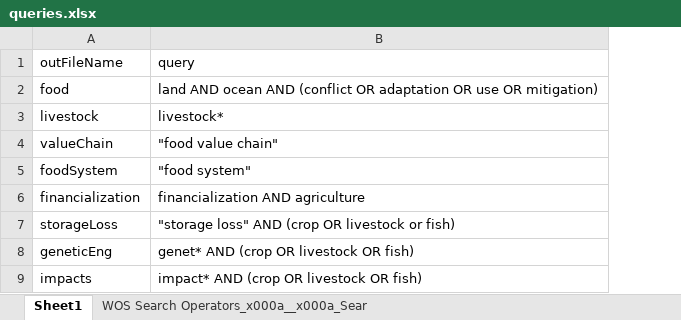
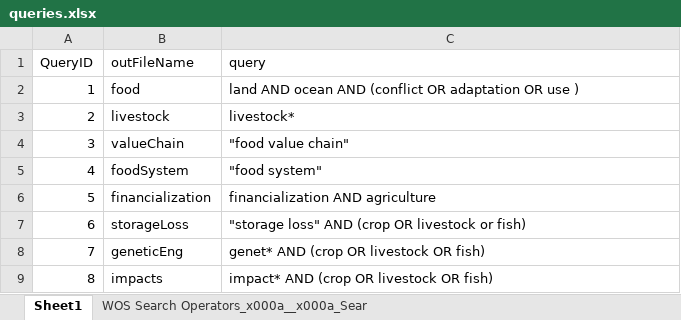
Before and after one commit to GeraldCNelson/citationManagement, an Excel workbook: data-raw/queries.xlsx, sheet Sheet1, drawn as a sheet; only a part is shown; values as stored, in another font and other column widths than the file's, no borders; addresses are those after the commit; the diff covers the shown part only; the diff names each change by its address in the sheet, - before the commit and + after, or states it on an @@ line.

```diff
--- a/data-raw/queries.xlsx (sheet Sheet1)
+++ b/data-raw/queries.xlsx (sheet Sheet1)
+column A (QueryID), rows 2-9: 1 | 2 | 3 | 4 | 5 | 6 | 7 | 8
-C2 (query): …OR use OR mitigation)
+C2 (query): …OR use )
```
Also changed, not shown: 15 added rows, 1 removed row and 10 edited cells elsewhere in this sheet, 2 other files.
